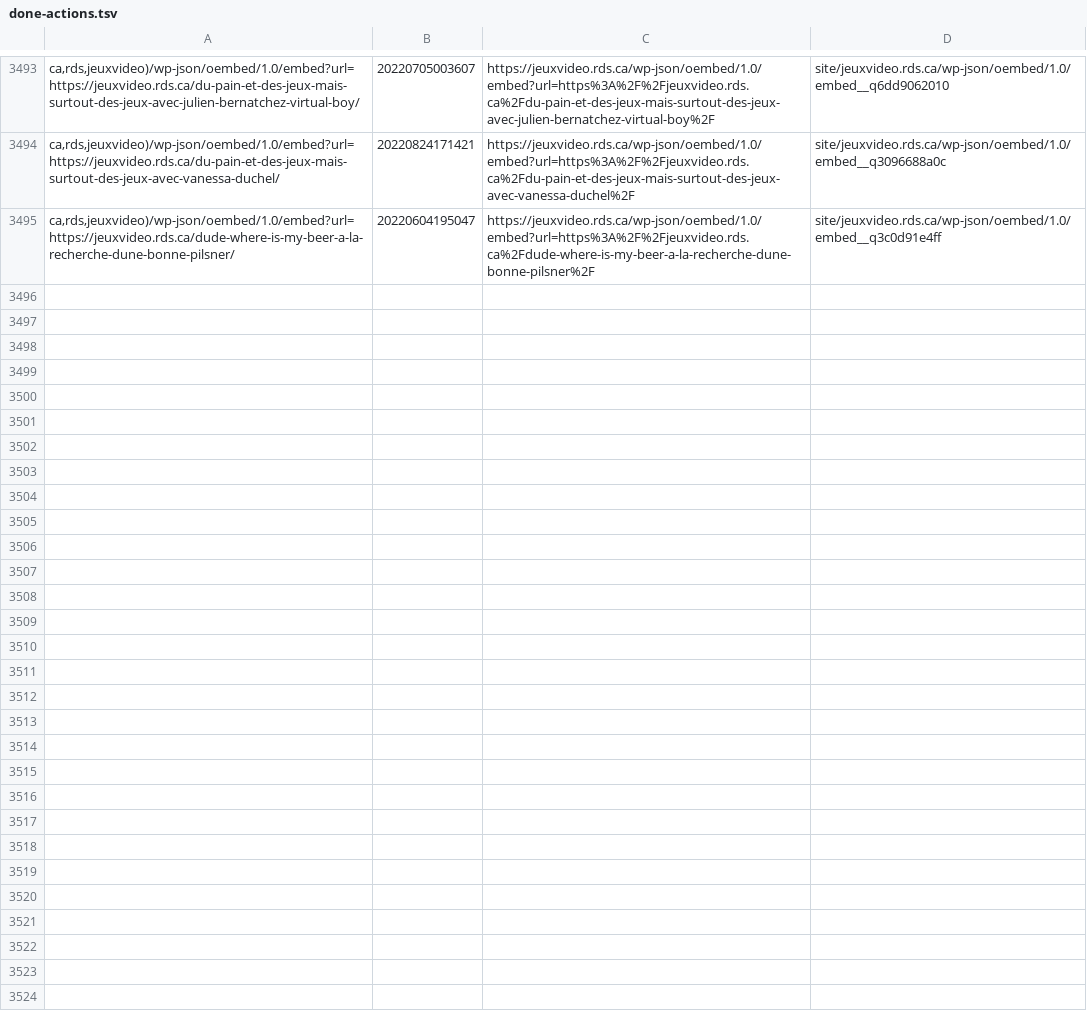
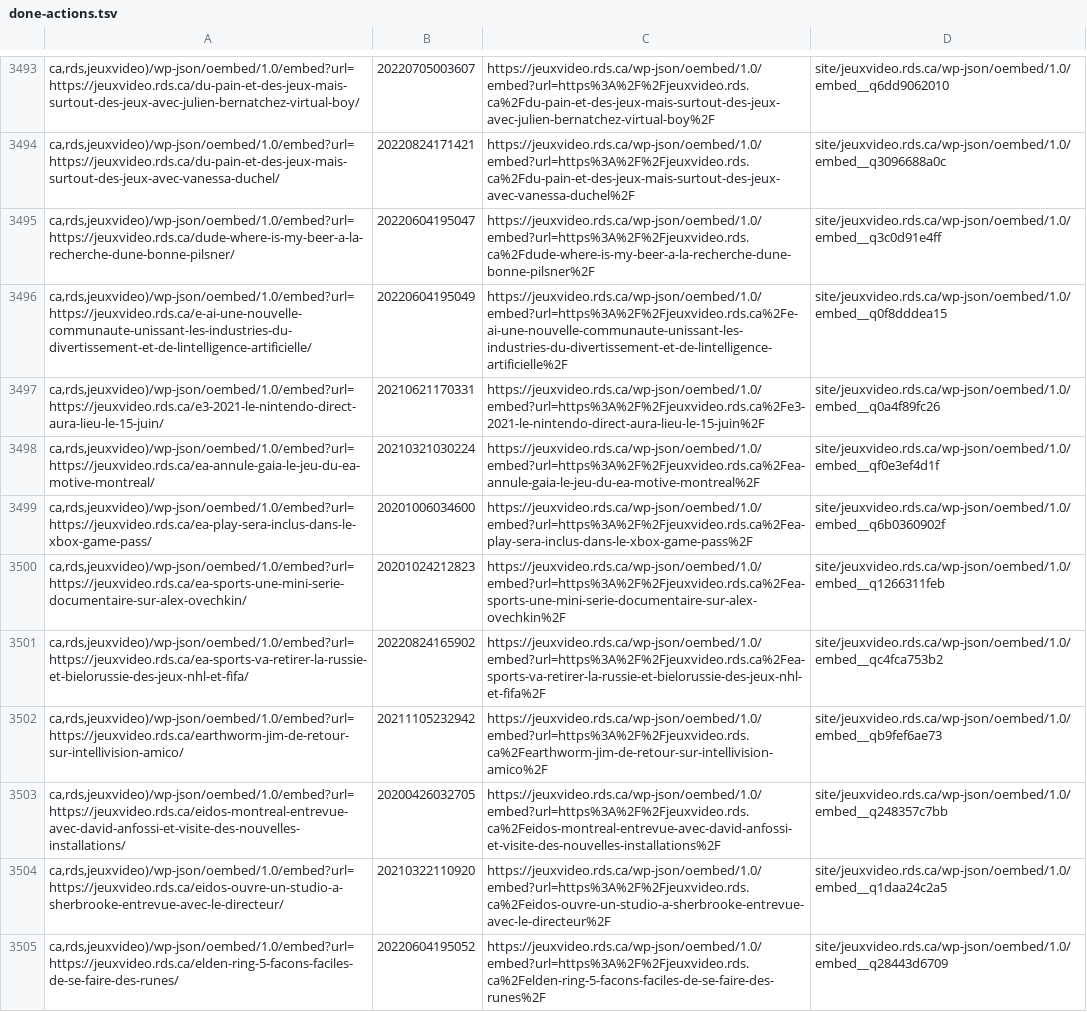
Before and after one commit to mjramos86/archiveRDSV, a TSV file: state/done-actions.tsv, drawn as a sheet; only a part is shown, gaps mark what is left out.

```diff
--- a/state/done-actions.tsv
+++ b/state/done-actions.tsv
@@ -3495 +3495,11 @@ ca,rds,jeuxvideo)/wp-json/oembed/1.0/embed?url=https://jeuxvideo.rds.ca/du-pain-
 ca,rds,jeuxvideo)/wp-json/oembed/1.0/embed?url=https://jeuxvideo.rds.ca/dude-where-is-my-beer-a-la-recherche-dune-bonne-pilsner/	20220604195047	https://jeuxvideo.rds.ca/wp-json/oembed/1.0/embed?url=https%3A%2F%2Fjeuxvideo.rds.ca%2Fdude-where-is-my-beer-a-la-recherche-dune-bonne-pilsner%2F	site/jeuxvideo.rds.ca/wp-json/oembed/1.0/embed__q3c0d91e4ff
+ca,rds,jeuxvideo)/wp-json/oembed/1.0/embed?url=https://jeuxvideo.rds.ca/e-ai-une-nouvelle-communaute-unissant-les-industries-du-divertissement-et-de-lintelligence-artificielle/	20220604195049	https://jeuxvideo.rds.ca/wp-json/oembed/1.0/embed?url=https%3A%2F%2Fjeuxvideo.rds.ca%2Fe-ai-une-nouvelle-communaute-unissant-les-industries-du-divertissement-et-de-lintelligence-artificielle%2F	site/jeuxvideo.rds.ca/wp-json/oembed/1.0/embed__q0f8dddea15
+ca,rds,jeuxvideo)/wp-json/oembed/1.0/embed?url=https://jeuxvideo.rds.ca/e3-2021-le-nintendo-direct-aura-lieu-le-15-juin/	20210621170331	https://jeuxvideo.rds.ca/wp-json/oembed/1.0/embed?url=https%3A%2F%2Fjeuxvideo.rds.ca%2Fe3-2021-le-nintendo-direct-aura-lieu-le-15-juin%2F	site/jeuxvideo.rds.ca/wp-json/oembed/1.0/embed__q0a4f89fc26
+ca,rds,jeuxvideo)/wp-json/oembed/1.0/embed?url=https://jeuxvideo.rds.ca/ea-annule-gaia-le-jeu-du-ea-motive-montreal/	20210321030224	https://jeuxvideo.rds.ca/wp-json/oembed/1.0/embed?url=https%3A%2F%2Fjeuxvideo.rds.ca%2Fea-annule-gaia-le-jeu-du-ea-motive-montreal%2F	site/jeuxvideo.rds.ca/wp-json/oembed/1.0/embed__qf0e3ef4d1f
+ca,rds,jeuxvideo)/wp-json/oembed/1.0/embed?url=https://jeuxvideo.rds.ca/ea-play-sera-inclus-dans-le-xbox-game-pass/	20201006034600	https://jeuxvideo.rds.ca/wp-json/oembed/1.0/embed?url=https%3A%2F%2Fjeuxvideo.rds.ca%2Fea-play-sera-inclus-dans-le-xbox-game-pass%2F	site/jeuxvideo.rds.ca/wp-json/oembed/1.0/embed__q6b0360902f
+ca,rds,jeuxvideo)/wp-json/oembed/1.0/embed?url=https://jeuxvideo.rds.ca/ea-sports-une-mini-serie-documentaire-sur-alex-ovechkin/	20201024212823	https://jeuxvideo.rds.ca/wp-json/oembed/1.0/embed?url=https%3A%2F%2Fjeuxvideo.rds.ca%2Fea-sports-une-mini-serie-documentaire-sur-alex-ovechkin%2F	site/jeuxvideo.rds.ca/wp-json/oembed/1.0/embed__q1266311feb
+ca,rds,jeuxvideo)/wp-json/oembed/1.0/embed?url=https://jeuxvideo.rds.ca/ea-sports-va-retirer-la-russie-et-bielorussie-des-jeux-nhl-et-fifa/	20220824165902	https://jeuxvideo.rds.ca/wp-json/oembed/1.0/embed?url=https%3A%2F%2Fjeuxvideo.rds.ca%2Fea-sports-va-retirer-la-russie-et-bielorussie-des-jeux-nhl-et-fifa%2F	site/jeuxvideo.rds.ca/wp-json/oembed/1.0/embed__qc4fca753b2
+ca,rds,jeuxvideo)/wp-json/oembed/1.0/embed?url=https://jeuxvideo.rds.ca/earthworm-jim-de-retour-sur-intellivision-amico/	20211105232942	https://jeuxvideo.rds.ca/wp-json/oembed/1.0/embed?url=https%3A%2F%2Fjeuxvideo.rds.ca%2Fearthworm-jim-de-retour-sur-intellivision-amico%2F	site/jeuxvideo.rds.ca/wp-json/oembed/1.0/embed__qb9fef6ae73
+ca,rds,jeuxvideo)/wp-json/oembed/1.0/embed?url=https://jeuxvideo.rds.ca/eidos-montreal-entrevue-avec-david-anfossi-et-visite-des-nouvelles-installations/	20200426032705	https://jeuxvideo.rds.ca/wp-json/oembed/1.0/embed?url=https%3A%2F%2Fjeuxvideo.rds.ca%2Feidos-montreal-entrevue-avec-david-anfossi-et-visite-des-nouvelles-installations%2F	site/jeuxvideo.rds.ca/wp-json/oembed/1.0/embed__q248357c7bb
+ca,rds,jeuxvideo)/wp-json/oembed/1.0/embed?url=https://jeuxvideo.rds.ca/eidos-ouvre-un-studio-a-sherbrooke-entrevue-avec-le-directeur/	20210322110920	https://jeuxvideo.rds.ca/wp-json/oembed/1.0/embed?url=https%3A%2F%2Fjeuxvideo.rds.ca%2Feidos-ouvre-un-studio-a-sherbrooke-entrevue-avec-le-directeur%2F	site/jeuxvideo.rds.ca/wp-json/oembed/1.0/embed__q1daa24c2a5
+ca,rds,jeuxvideo)/wp-json/oembed/1.0/embed?url=https://jeuxvideo.rds.ca/elden-ring-5-facons-faciles-de-se-faire-des-runes/	20220604195052	https://jeuxvideo.rds.ca/wp-json/oembed/1.0/embed?url=https%3A%2F%2Fjeuxvideo.rds.ca%2Felden-ring-5-facons-faciles-de-se-faire-des-runes%2F	site/jeuxvideo.rds.ca/wp-json/oembed/1.0/embed__q28443d6709
```
